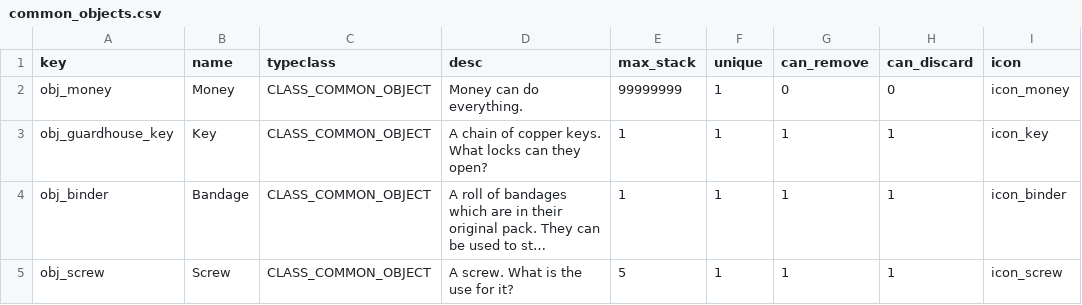
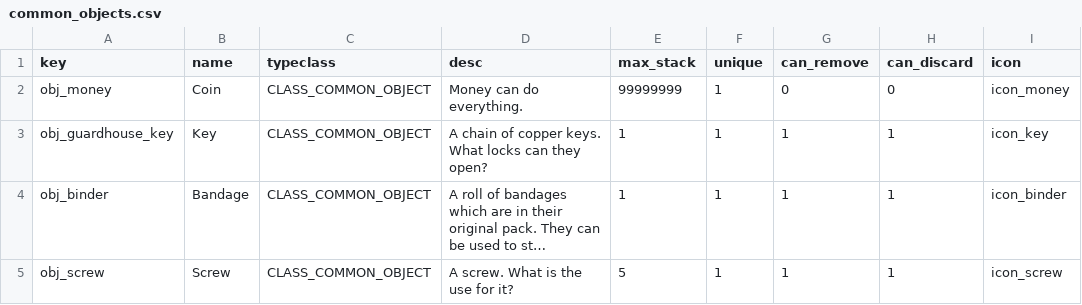
Before and after one commit to tuchang/muddery, a CSV file: templates/example/worlddata/data/common_objects.csv, drawn as a sheet; long unchanged cells end in ….

```diff
--- a/templates/example/worlddata/data/common_objects.csv
+++ b/templates/example/worlddata/data/common_objects.csv
@@ -1,3 +1,3 @@
 key,name,typeclass,desc,max_stack,unique,can_remove,can_discard,icon
-obj_money,Money,CLASS_COMMON_OBJECT,"Money can do everything.",99999999,1,0,0,icon_money
+obj_money,Coin,CLASS_COMMON_OBJECT,"Money can do everything.",99999999,1,0,0,icon_money
 obj_guardhouse_key,Key,CLASS_COMMON_OBJECT,"A chain of copper keys. What locks can they open?",1,1,1,1,icon_key
```
Also changed, not shown: templates/example/worlddata/data/foods.csv, templates/example/worlddata/data/world_rooms.csv, 2 other files.
